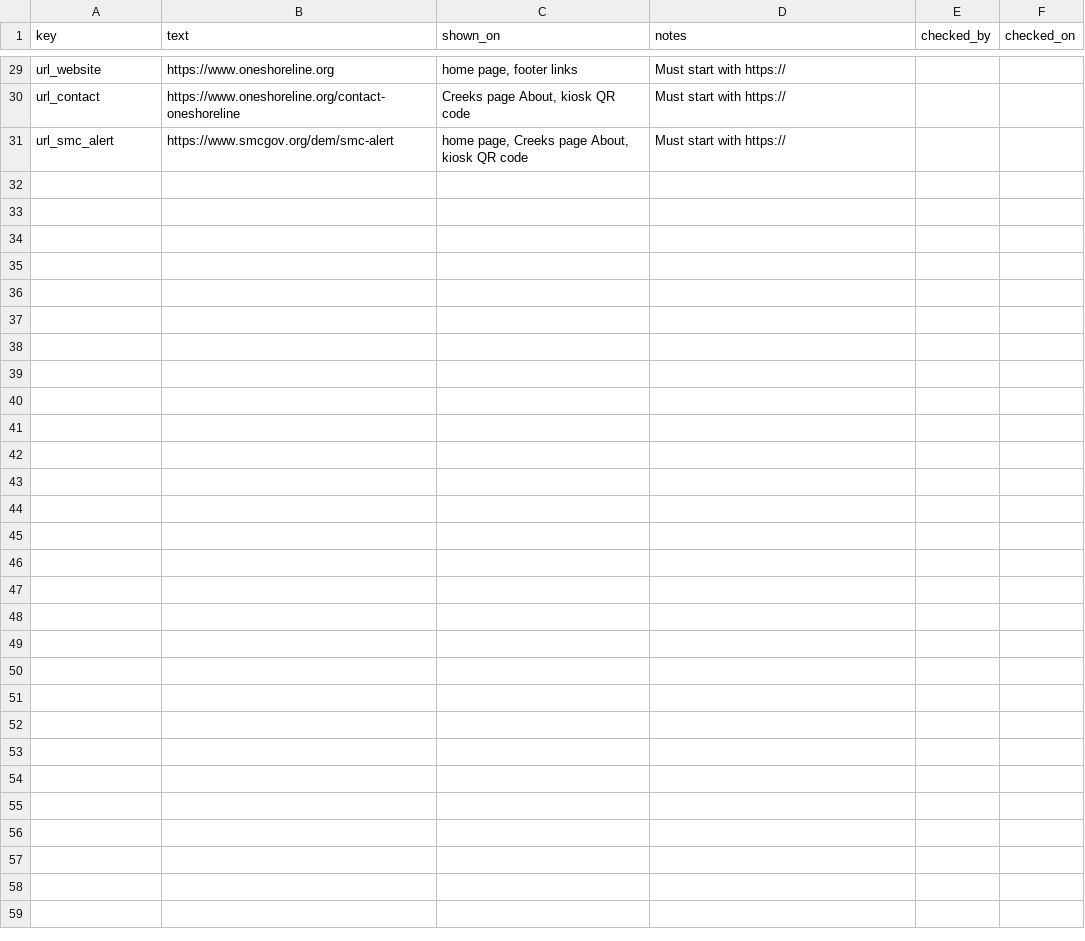
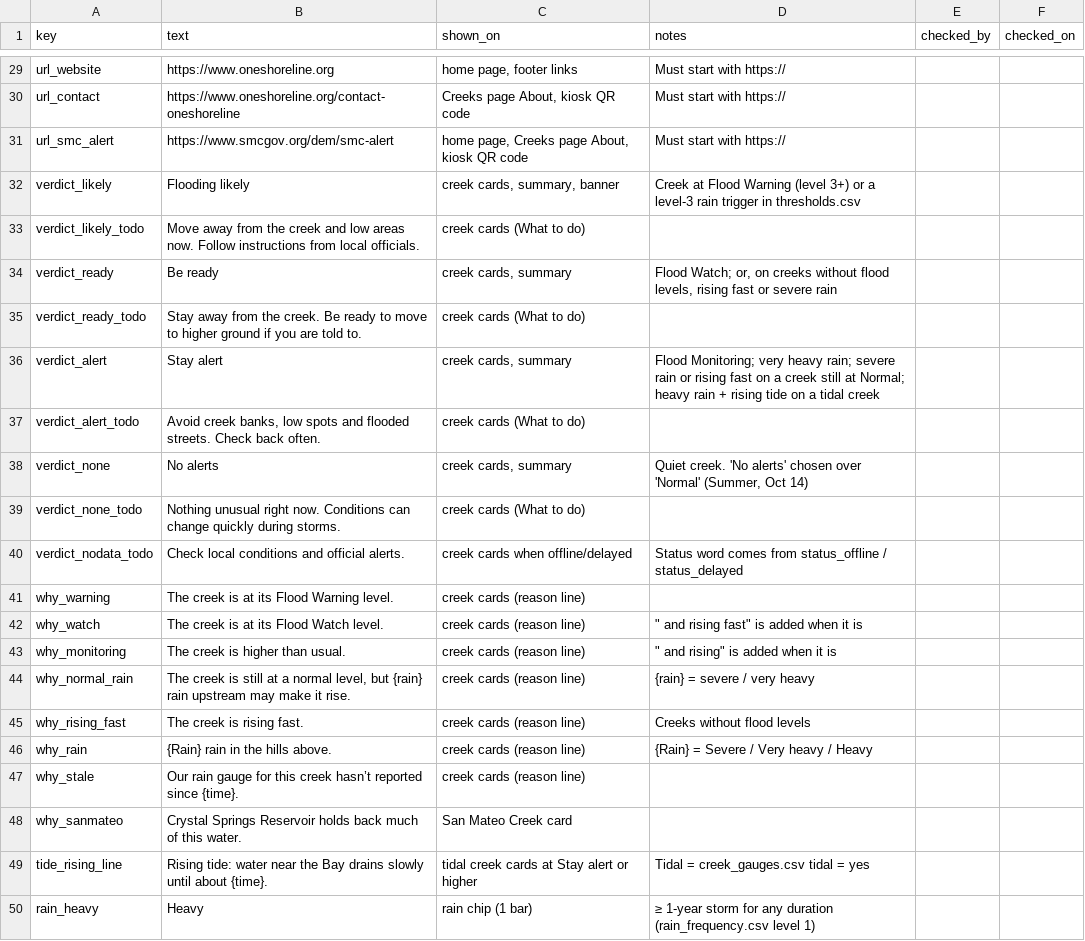
Before and after one commit to OneShorelineSMC/oneshorelinefews, a CSV file: lookups/display_text.csv, drawn as a sheet; only a part is shown, gaps mark what is left out; the diff covers the shown part only.

```diff
--- a/lookups/display_text.csv
+++ b/lookups/display_text.csv
@@ -31 +31,20 @@ url_contact,https://www.oneshoreline.org/contact-oneshoreline,"Creeks page About
 url_smc_alert,https://www.smcgov.org/dem/smc-alert,"home page, Creeks page About, kiosk QR code",Must start with https://,,
+verdict_likely,Flooding likely,"creek cards, summary, banner",Creek at Flood Warning (level 3+) or a level-3 rain trigger in thresholds.csv,,
+verdict_likely_todo,Move away from the creek and low areas now. Follow instructions from local officials.,creek cards (What to do),,,
+verdict_ready,Be ready,"creek cards, summary","Flood Watch; or, on creeks without flood levels, rising fast or severe rain",,
+verdict_ready_todo,Stay away from the creek. Be ready to move to higher ground if you are told to.,creek cards (What to do),,,
+verdict_alert,Stay alert,"creek cards, summary",Flood Monitoring; very heavy rain; severe rain or rising fast on a creek still at Normal; heavy rain + rising tide on a tidal creek,,
+verdict_alert_todo,"Avoid creek banks, low spots and flooded streets. Check back often.",creek cards (What to do),,,
+verdict_none,No alerts,"creek cards, summary","Quiet creek. 'No alerts' chosen over 'Normal' (Summer, Oct 14)",,
+verdict_none_todo,Nothing unusual right now. Conditions can change quickly during storms.,creek cards (What to do),,,
+verdict_nodata_todo,Check local conditions and official alerts.,creek cards when offline/delayed,Status word comes from status_offline / status_delayed,,
+why_warning,The creek is at its Flood Warning level.,creek cards (reason line),,,
+why_watch,The creek is at its Flood Watch level.,creek cards (reason line),""" and rising fast"" is added when it is",,
+why_monitoring,The creek is higher than usual.,creek cards (reason line),""" and rising"" is added when it is",,
+why_normal_rain,"The creek is still at a normal level, but {rain} rain upstream may make it rise.",creek cards (reason line),{rain} = severe / very heavy,,
+why_rising_fast,The creek is rising fast.,creek cards (reason line),Creeks without flood levels,,
+why_rain,{Rain} rain in the hills above.,creek cards (reason line),{Rain} = Severe / Very heavy / Heavy,,
+why_stale,Our rain gauge for this creek hasn’t reported since {time}.,creek cards (reason line),,,
+why_sanmateo,Crystal Springs Reservoir holds back much of this water.,San Mateo Creek card,,,
+tide_rising_line,Rising tide: water near the Bay drains slowly until about {time}.,tidal creek cards at Stay alert or higher,Tidal = creek_gauges.csv tidal = yes,,
+rain_heavy,Heavy,rain chip (1 bar),≥ 1-year storm for any duration (rain_frequency.csv level 1),,
```
Also changed, not shown: 20 added rows elsewhere in this file, lookups/creek_gauges.csv, lookups/settings.csv, 2 other files.
